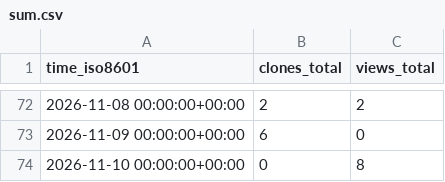
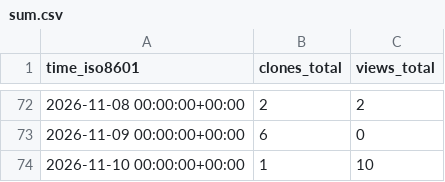
Before and after one commit to Satellite-OSS/.github, a CSV file: traffic/sum.csv, drawn as a sheet; only a part is shown, gaps mark what is left out.

```diff
--- a/traffic/sum.csv
+++ b/traffic/sum.csv
@@ -73,2 +73,2 @@ time_iso8601,clones_total,views_total
 2026-11-09 00:00:00+00:00,6,0
-2026-11-10 00:00:00+00:00,0,8
+2026-11-10 00:00:00+00:00,1,10
```
Also changed, not shown: traffic/SatelliteDataset.csv, 2 other files.
